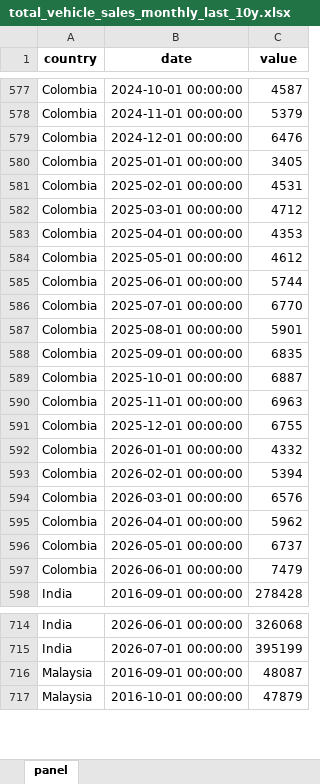
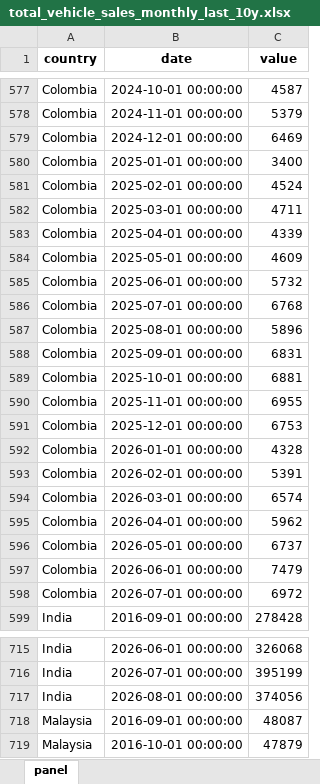
Before and after one commit to The-Mars-Guy/vehicle-sales-pages, an Excel workbook: data/latest/total_vehicle_sales_monthly_last_10y.xlsx, sheet panel, drawn as a sheet; only a part is shown, gaps mark what is left out; values as stored, in another font and other column widths than the file's, no borders; the diff covers the shown part only; the diff names each change by its address in the sheet, - before the commit and + after, or states it on an @@ line.

```diff
--- a/data/latest/total_vehicle_sales_monthly_last_10y.xlsx (sheet panel)
+++ b/data/latest/total_vehicle_sales_monthly_last_10y.xlsx (sheet panel)
-C579 (value): 6476
+C579 (value): 6469
-C580 (value): 3405
+C580 (value): 3400
-C581 (value): 4531
+C581 (value): 4524
-C582 (value): 4712
+C582 (value): 4711
-C583 (value): 4353
+C583 (value): 4339
-C584 (value): 4612
+C584 (value): 4609
-C585 (value): 5744
+C585 (value): 5732
-C586 (value): 6770
+C586 (value): 6768
-C587 (value): 5901
+C587 (value): 5896
-C588 (value): 6835
+C588 (value): 6831
-C589 (value): 6887
+C589 (value): 6881
-C590 (value): 6963
+C590 (value): 6955
-C591 (value): 6755
+C591 (value): 6753
-C592 (value): 4332
+C592 (value): 4328
-C593 (value): 5394
+C593 (value): 5391
-C594 (value): 6576
+C594 (value): 6574
+row 598: Colombia | 2026-07-01 00:00:00 | 6972
+row 717: India | 2026-08-01 00:00:00 | 374056
```
Also changed, not shown: 2 added rows elsewhere in this sheet, data/latest/master_total_vehicle_sales.xlsx, public/data/latest/master_total_vehicle_sales.xlsx, 7 other files.
